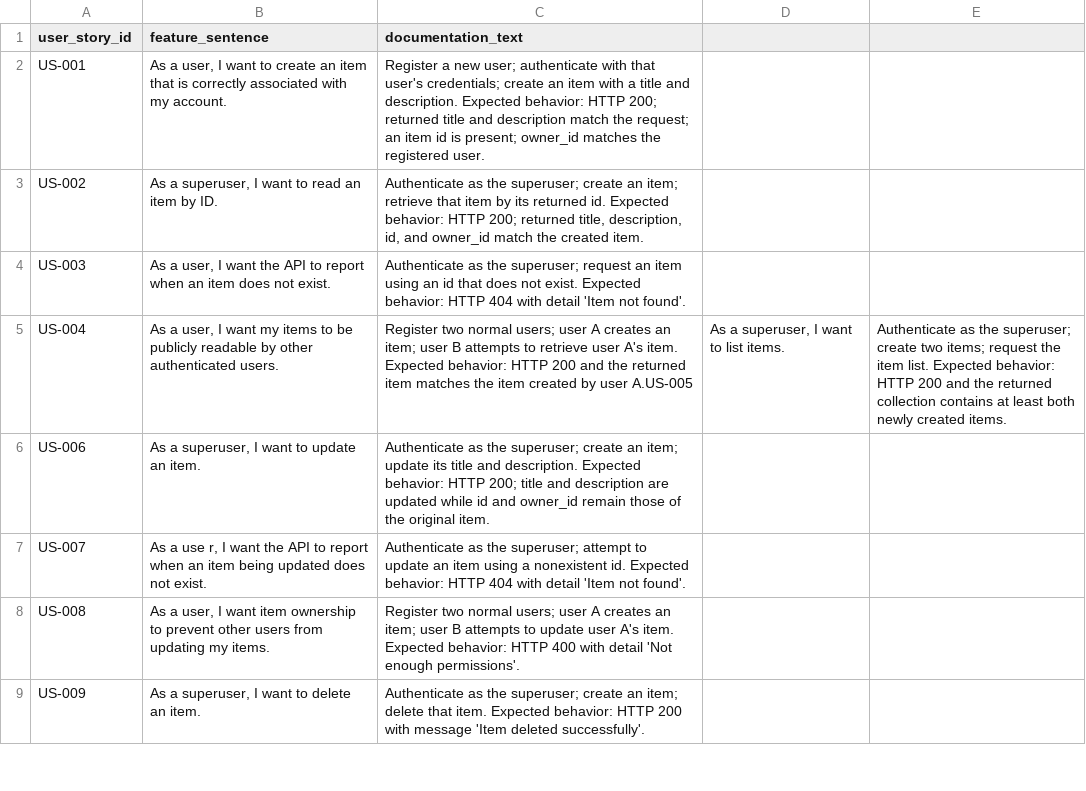
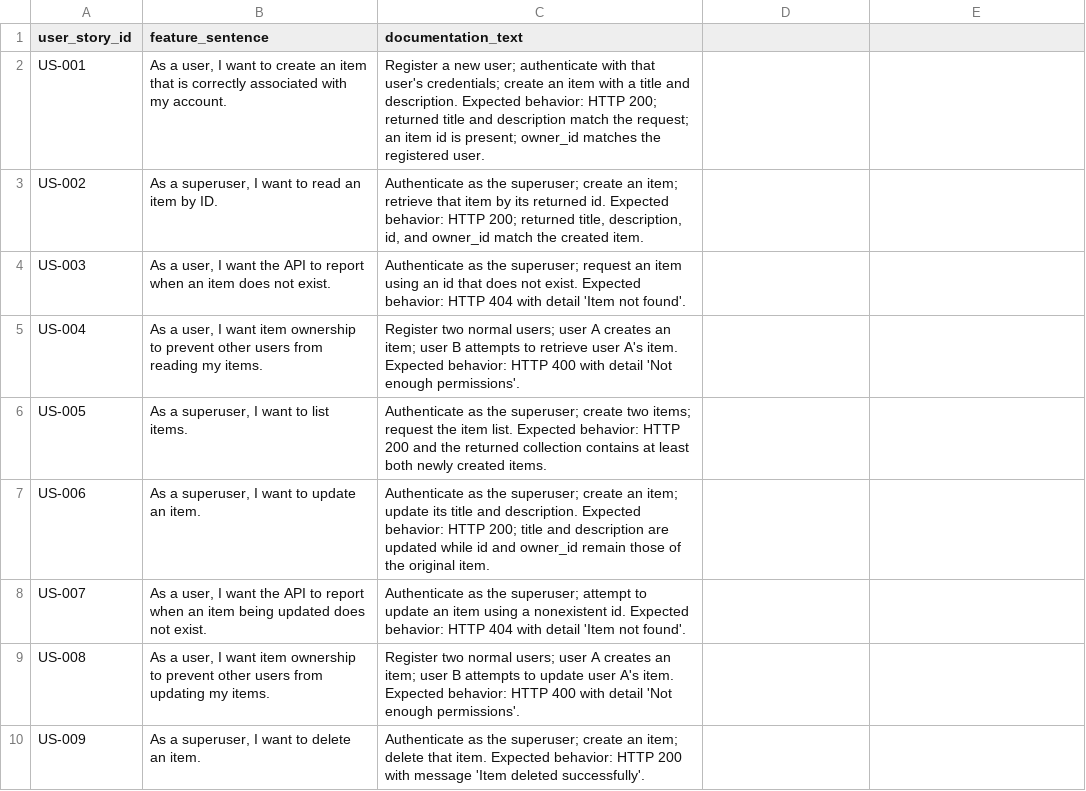
Before and after one commit to MoldovanAndrada/traceability_project, a CSV file: dataset restbench/user_stories.csv, drawn as a sheet; only a part is shown.

Commit message:
undo

```diff
--- a/dataset restbench/user_stories.csv
+++ b/dataset restbench/user_stories.csv
@@ -4,5 +4,6 @@ US-002,"As a superuser, I want to read an item by ID.","Authenticate as the supe
 US-003,"As a user, I want the API to report when an item does not exist.",Authenticate as the superuser; request an item using an id that does not exist. Expected behavior: HTTP 404 with detail 'Item not found'.
-US-004,"As a user, I want my items to be publicly readable by other authenticated users.","Register two normal users; user A creates an item; user B attempts to retrieve user A's item. Expected behavior: HTTP 200 and the returned item matches the item created by user A."US-005,"As a superuser, I want to list items.",Authenticate as the superuser; create two items; request the item list. Expected behavior: HTTP 200 and the returned collection contains at least both newly created items.
+US-004,"As a user, I want item ownership to prevent other users from reading my items.",Register two normal users; user A creates an item; user B attempts to retrieve user A's item. Expected behavior: HTTP 400 with detail 'Not enough permissions'.
+US-005,"As a superuser, I want to list items.",Authenticate as the superuser; create two items; request the item list. Expected behavior: HTTP 200 and the returned collection contains at least both newly created items.
 US-006,"As a superuser, I want to update an item.",Authenticate as the superuser; create an item; update its title and description. Expected behavior: HTTP 200; title and description are updated while id and owner_id remain those of the original item.
-US-007,"As a use    r, I want the API to report when an item being updated does not exist.",Authenticate as the superuser; attempt to update an item using a nonexistent id. Expected behavior: HTTP 404 with detail 'Item not found'.
+US-007,"As a user, I want the API to report when an item being updated does not exist.",Authenticate as the superuser; attempt to update an item using a nonexistent id. Expected behavior: HTTP 404 with detail 'Item not found'.
 US-008,"As a user, I want item ownership to prevent other users from updating my items.",Register two normal users; user A creates an item; user B attempts to update user A's item. Expected behavior: HTTP 400 with detail 'Not enough permissions'.
```
